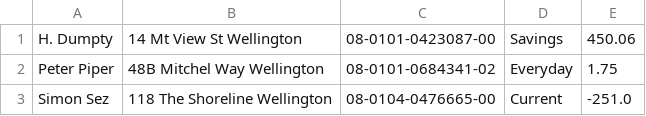
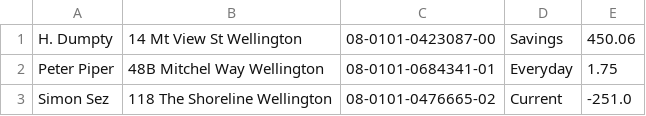
Before and after one commit to ravjivi/Kawaii-Bank, a CSV file: Kawaii-Bank/bankData.csv, drawn as a sheet; the diff names each change by its address in the sheet, - before the commit and + after, or states it on an @@ line.

```diff
--- a/Kawaii-Bank/bankData.csv
+++ b/Kawaii-Bank/bankData.csv
-C2: 08-0101-0684341-02
+C2: 08-0101-0684341-01
-C3: 08-0104-0476665-00
+C3: 08-0101-0476665-02
```
Also changed, not shown: 2 other files.
